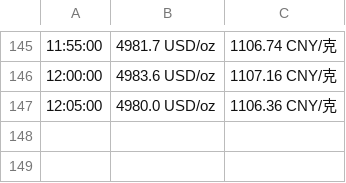
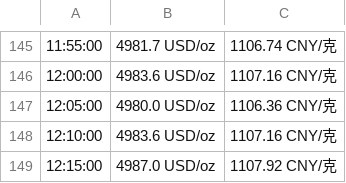
Before and after one commit to miaobyte/moregold, a CSV file: gold_2026-02-13.csv, drawn as a sheet; only a part is shown, gaps mark what is left out.

```diff
--- a/gold_2026-02-13.csv
+++ b/gold_2026-02-13.csv
@@ -147 +147,3 @@
 12:05:00,4980.0 USD/oz,1106.36 CNY/克
+12:10:00,4983.6 USD/oz,1107.16 CNY/克
+12:15:00,4987.0 USD/oz,1107.92 CNY/克
```
Also changed, not shown: 1 other file.
